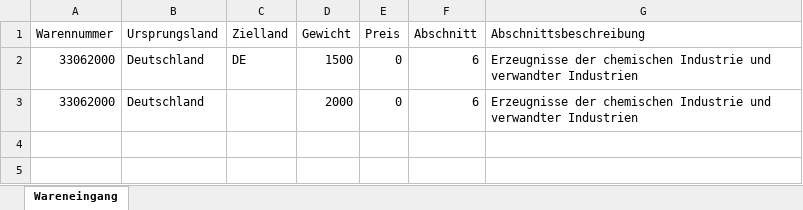
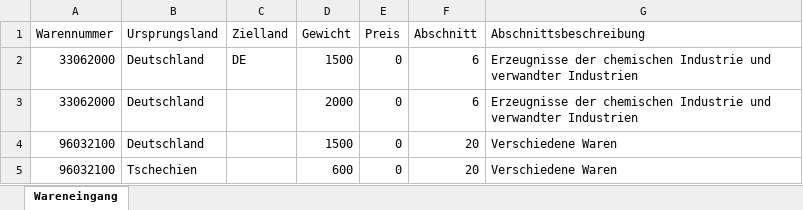
Before and after one commit to LinusB/IncomingGoodsAI, an Excel workbook: results/Wareneingang_092024.xlsx, sheet Wareneingang, drawn as a sheet; values as stored, in another font and other column widths than the file's, no borders; the diff names each change by its address in the sheet, - before the commit and + after, or states it on an @@ line.

```diff
--- a/results/Wareneingang_092024.xlsx (sheet Wareneingang)
+++ b/results/Wareneingang_092024.xlsx (sheet Wareneingang)
+row 4: 96032100 | Deutschland |  | 1500 | 0 | 20 | Verschiedene Waren
+row 5: 96032100 | Tschechien |  | 600 | 0 | 20 | Verschiedene Waren
```
Also changed, not shown: results/Jahreswareneingang_2024.xlsx, 3 other files.
